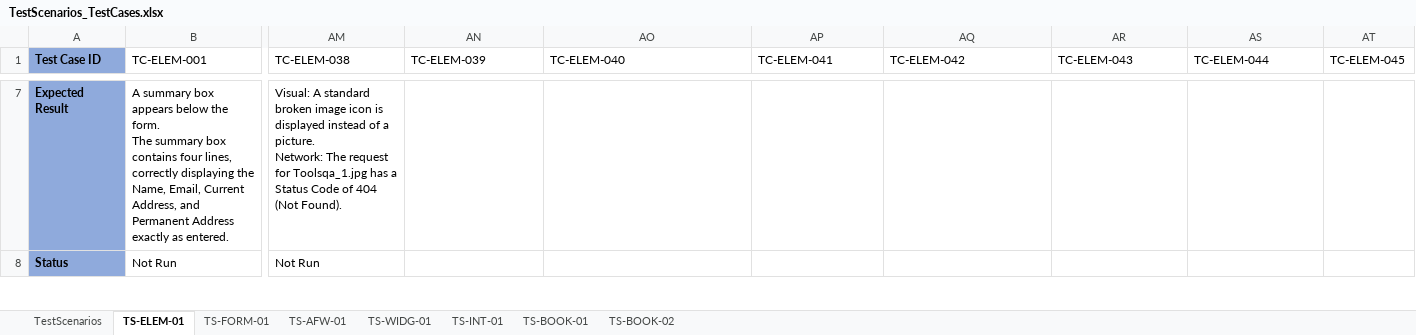
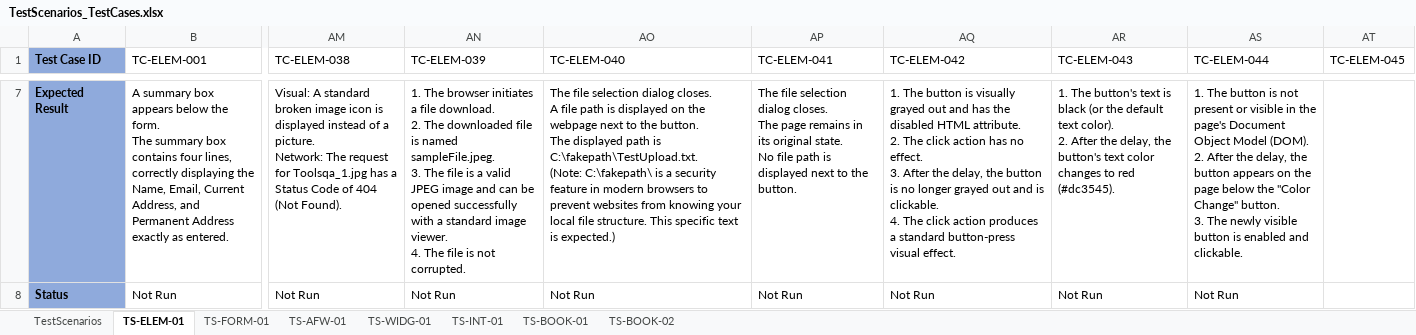
Before and after one commit to ankushshingade/GSIT_TestAutomation, an Excel workbook: DEMOQA_Testing/TestScenarios_TestCases.xlsx, sheet TS-ELEM-01, drawn as a sheet; only a part is shown, gaps mark what is left out; values as stored, in another font and other column widths than the file's, no borders; ↵ is a line break in a cell; the diff covers the shown part only; the diff names each change by its address in the sheet, - before the commit and + after, or states it on an @@ line.

Commit message:
Update Test cases

```diff
--- a/DEMOQA_Testing/TestScenarios_TestCases.xlsx (sheet TS-ELEM-01)
+++ b/DEMOQA_Testing/TestScenarios_TestCases.xlsx (sheet TS-ELEM-01)
-AN7 (TC-ELEM-039): (empty)
+AN7 (TC-ELEM-039): 1. The browser initiates a file download. ↵ 2. The downloaded file is named sampleFile.jpeg. ↵ 3. The file is a valid JPEG image and can be opened successfully with a standard image viewer. ↵ 4. The file is not corrupted.
-AO7 (TC-ELEM-040): (empty)
+AO7 (TC-ELEM-040): The file selection dialog closes. ↵ A file path is displayed on the webpage next to the button. ↵ The displayed path is C:\fakepath\TestUpload.txt. ↵ (Note: C:\fakepath\ is a security feature in modern browsers to prevent websites from knowing your local file structure. This specific text is expected.)
-AP7 (TC-ELEM-041): (empty)
+AP7 (TC-ELEM-041): The file selection dialog closes. ↵ The page remains in its original state. ↵ No file path is displayed next to the button.
-AQ7 (TC-ELEM-042): (empty)
+AQ7 (TC-ELEM-042): 1. The button is visually grayed out and has the disabled HTML attribute. ↵ 2. The click action has no effect. ↵ 3. After the delay, the button is no longer grayed out and is clickable. ↵ 4. The click action produces a standard button-press visual effect.
-AR7 (TC-ELEM-043): (empty)
+AR7 (TC-ELEM-043): 1. The button's text is black (or the default text color). ↵ 2. After the delay, the button's text color changes to red (#dc3545).
-AS7 (TC-ELEM-044): (empty)
+AS7 (TC-ELEM-044): 1. The button is not present or visible in the page's Document Object Model (DOM). ↵ 2. After the delay, the button appears on the page below the "Color Change" button. ↵ 3. The newly visible button is enabled and clickable.
-AN8 (TC-ELEM-039): (empty)
+AN8 (TC-ELEM-039): Not Run
-AO8 (TC-ELEM-040): (empty)
+AO8 (TC-ELEM-040): Not Run
-AP8 (TC-ELEM-041): (empty)
+AP8 (TC-ELEM-041): Not Run
-AQ8 (TC-ELEM-042): (empty)
+AQ8 (TC-ELEM-042): Not Run
-AR8 (TC-ELEM-043): (empty)
+AR8 (TC-ELEM-043): Not Run
-AS8 (TC-ELEM-044): (empty)
+AS8 (TC-ELEM-044): Not Run
```
Also changed, not shown: 42 edited cells elsewhere in this sheet, sheet TS-WIDG-01, sheet TS-AFW-01, sheet TS-FORM-01.
